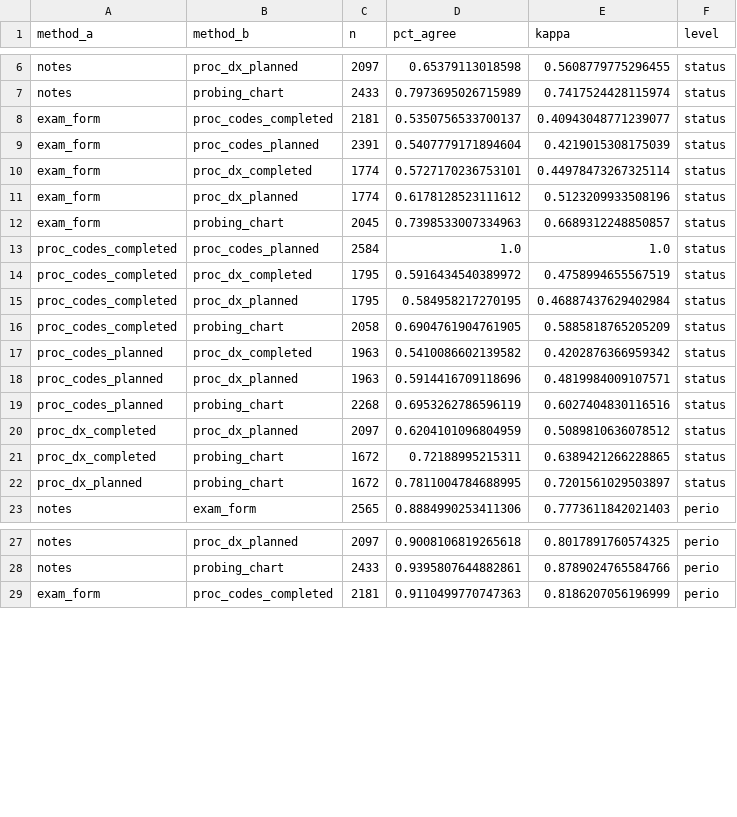
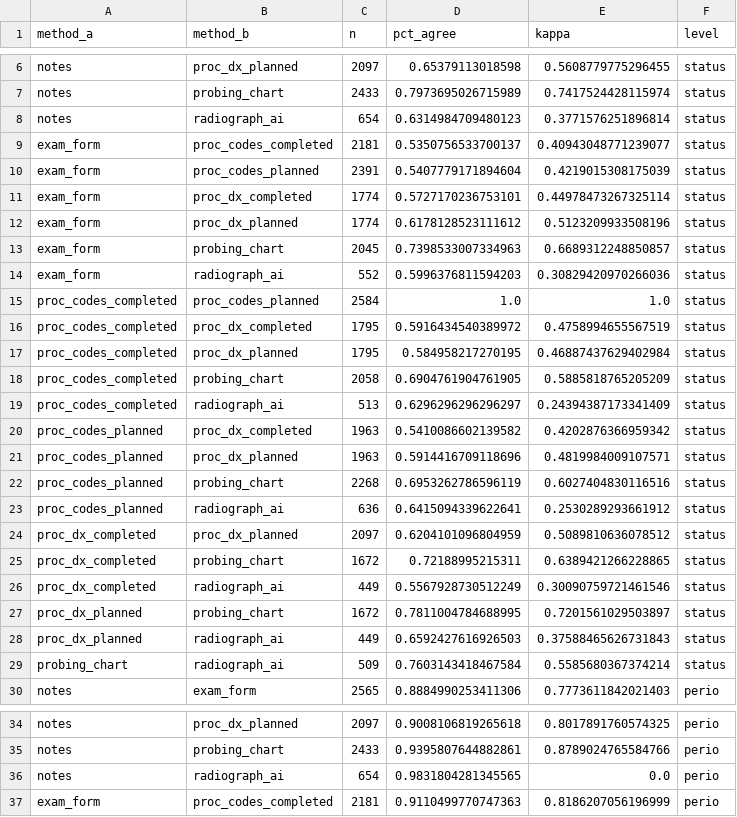
Before and after one commit to Health-Transformation-Lab/health-transformation-lab-nlp, a CSV file: data/datasets/method_agreement.csv, drawn as a sheet; only a part is shown, gaps mark what is left out; the diff covers the shown part only.

```diff
--- a/data/datasets/method_agreement.csv
+++ b/data/datasets/method_agreement.csv
@@ -7,2 +7,3 @@ notes,proc_dx_planned,2097,0.65379113018598,0.5608779775296455,status
 notes,probing_chart,2433,0.7973695026715989,0.7417524428115974,status
+notes,radiograph_ai,654,0.6314984709480123,0.3771576251896814,status
 exam_form,proc_codes_completed,2181,0.5350756533700137,0.40943048771239077,status
@@ -12,2 +13,3 @@ exam_form,proc_dx_planned,1774,0.6178128523111612,0.5123209933508196,status
 exam_form,probing_chart,2045,0.7398533007334963,0.6689312248850857,status
+exam_form,radiograph_ai,552,0.5996376811594203,0.30829420970266036,status
 proc_codes_completed,proc_codes_planned,2584,1.0,1.0,status
@@ -16,2 +18,3 @@ proc_codes_completed,proc_dx_planned,1795,0.584958217270195,0.46887437629402984,
 proc_codes_completed,probing_chart,2058,0.6904761904761905,0.5885818765205209,status
+proc_codes_completed,radiograph_ai,513,0.6296296296296297,0.24394387173341409,status
 proc_codes_planned,proc_dx_completed,1963,0.5410086602139582,0.4202876366959342,status
@@ -19,5 +22,9 @@ proc_codes_planned,proc_dx_planned,1963,0.5914416709118696,0.4819984009107571,st
 proc_codes_planned,probing_chart,2268,0.6953262786596119,0.6027404830116516,status
+proc_codes_planned,radiograph_ai,636,0.6415094339622641,0.2530289293661912,status
 proc_dx_completed,proc_dx_planned,2097,0.6204101096804959,0.5089810636078512,status
 proc_dx_completed,probing_chart,1672,0.72188995215311,0.6389421266228865,status
+proc_dx_completed,radiograph_ai,449,0.5567928730512249,0.30090759721461546,status
 proc_dx_planned,probing_chart,1672,0.7811004784688995,0.7201561029503897,status
+proc_dx_planned,radiograph_ai,449,0.6592427616926503,0.37588465626731843,status
+probing_chart,radiograph_ai,509,0.7603143418467584,0.5585680367374214,status
 notes,exam_form,2565,0.8884990253411306,0.7773611842021403,perio
@@ -28,2 +35,3 @@ notes,proc_dx_planned,2097,0.9008106819265618,0.8017891760574325,perio
 notes,probing_chart,2433,0.9395807644882861,0.8789024765584766,perio
+notes,radiograph_ai,654,0.9831804281345565,0.0,perio
 exam_form,proc_codes_completed,2181,0.9110499770747363,0.8186207056196999,perio
```
Also changed, not shown: 6 added rows elsewhere in this file, data/corpus/cost_benchmark.csv, data/corpus/simulated_judge_bakeoff.csv, 25 other files.
